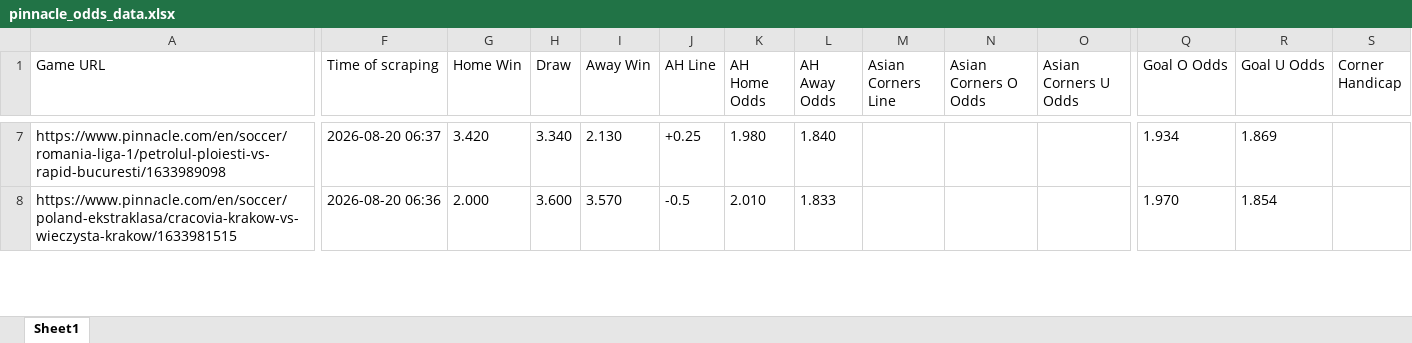
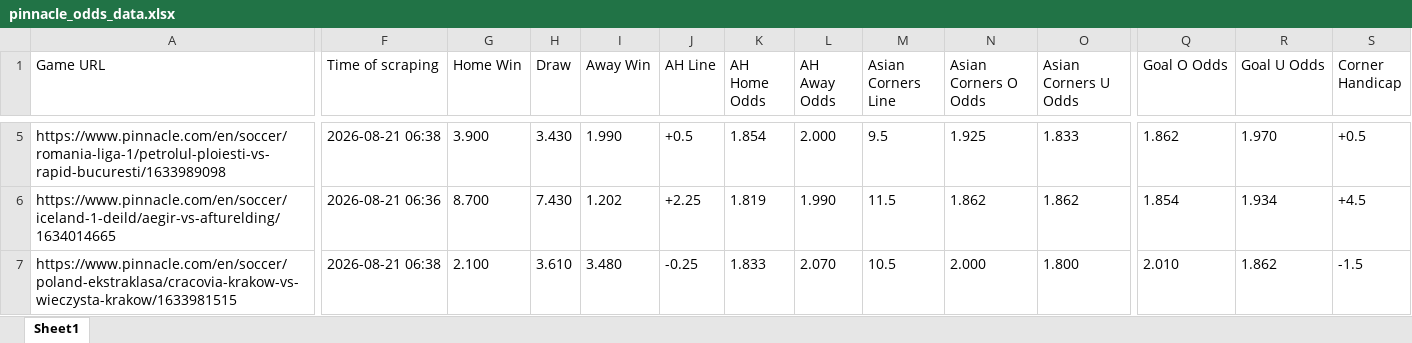
Before and after one commit to super-luke-chambers/pin_scraper, an Excel workbook: outputs/pinnacle_odds_data.xlsx, sheet Sheet1, drawn as a sheet; only a part is shown, gaps mark what is left out; values as stored, in another font and other column widths than the file's, no borders; addresses are those after the commit; rows hold the shown columns only; the diff covers the shown part only; the diff names each change by its address in the sheet, - before the commit and + after, or states it on an @@ line.

```diff
--- a/outputs/pinnacle_odds_data.xlsx (sheet Sheet1)
+++ b/outputs/pinnacle_odds_data.xlsx (sheet Sheet1)
-F5 (Time of scraping): 2026-08-20 06:37
+F5 (Time of scraping): 2026-08-21 06:38
-G5 (Home Win): 3.420
+G5 (Home Win): 3.900
-H5 (Draw): 3.340
+H5 (Draw): 3.430
-I5 (Away Win): 2.130
+I5 (Away Win): 1.990
-J5 (AH Line): +0.25
+J5 (AH Line): +0.5
-K5 (AH Home Odds): 1.980
+K5 (AH Home Odds): 1.854
-L5 (AH Away Odds): 1.840
+L5 (AH Away Odds): 2.000
-M5 (Asian Corners Line): (empty)
+M5 (Asian Corners Line): 9.5
-N5 (Asian Corners O Odds): (empty)
+N5 (Asian Corners O Odds): 1.925
-O5 (Asian Corners U Odds): (empty)
+O5 (Asian Corners U Odds): 1.833
-Q5 (Goal O Odds): 1.934
+Q5 (Goal O Odds): 1.862
-R5 (Goal U Odds): 1.869
+R5 (Goal U Odds): 1.970
-S5 (Corner Handicap): (empty)
+S5 (Corner Handicap): +0.5
+row 6: https://www.pinnacle.com/en/soccer/iceland-1-deild/aegir-vs-afturelding/1634014665 | 2026-08-21 06:36 | 8.700 | 7.430 | 1.202 | +2.25 | 1.819 | 1.990 | 11.5 | 1.862 | 1.862 | 1.854 | 1.934 | +4.5
-F7 (Time of scraping): 2026-08-20 06:36
+F7 (Time of scraping): 2026-08-21 06:38
-G7 (Home Win): 2.000
+G7 (Home Win): 2.100
-H7 (Draw): 3.600
+H7 (Draw): 3.610
-I7 (Away Win): 3.570
+I7 (Away Win): 3.480
-J7 (AH Line): -0.5
+J7 (AH Line): -0.25
-K7 (AH Home Odds): 2.010
+K7 (AH Home Odds): 1.833
-L7 (AH Away Odds): 1.833
+L7 (AH Away Odds): 2.070
-M7 (Asian Corners Line): (empty)
+M7 (Asian Corners Line): 10.5
-N7 (Asian Corners O Odds): (empty)
+N7 (Asian Corners O Odds): 2.000
-O7 (Asian Corners U Odds): (empty)
+O7 (Asian Corners U Odds): 1.800
-Q7 (Goal O Odds): 1.970
+Q7 (Goal O Odds): 2.010
-R7 (Goal U Odds): 1.854
+R7 (Goal U Odds): 1.862
-S7 (Corner Handicap): (empty)
+S7 (Corner Handicap): -1.5
```
Also changed, not shown: 15 added rows, 13 removed rows and 269 edited cells elsewhere in this sheet, outputs/pinnacle_corners_historical.xlsx, 2 other files.
